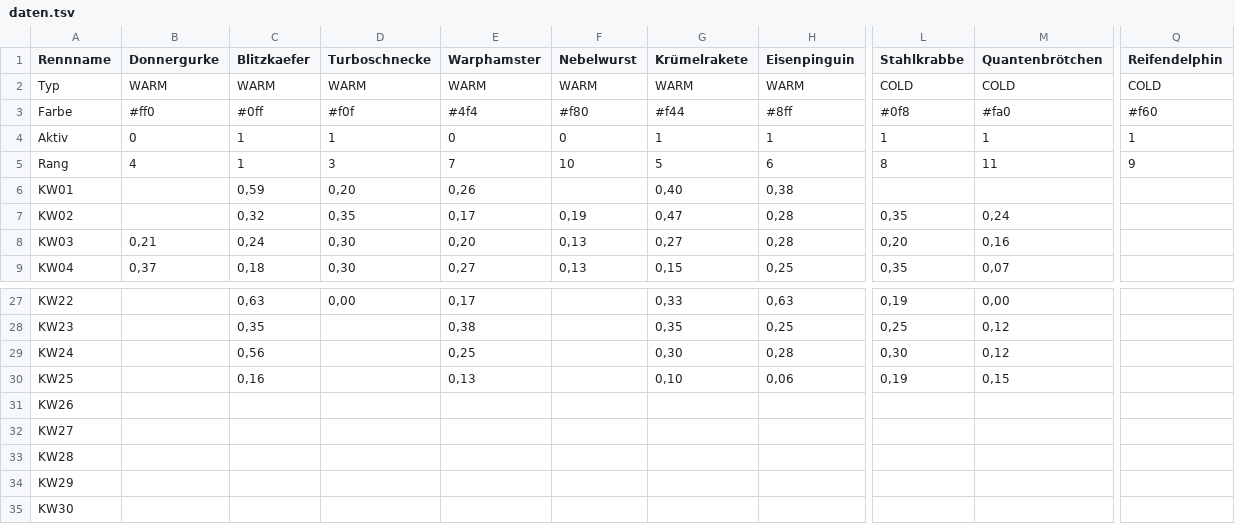
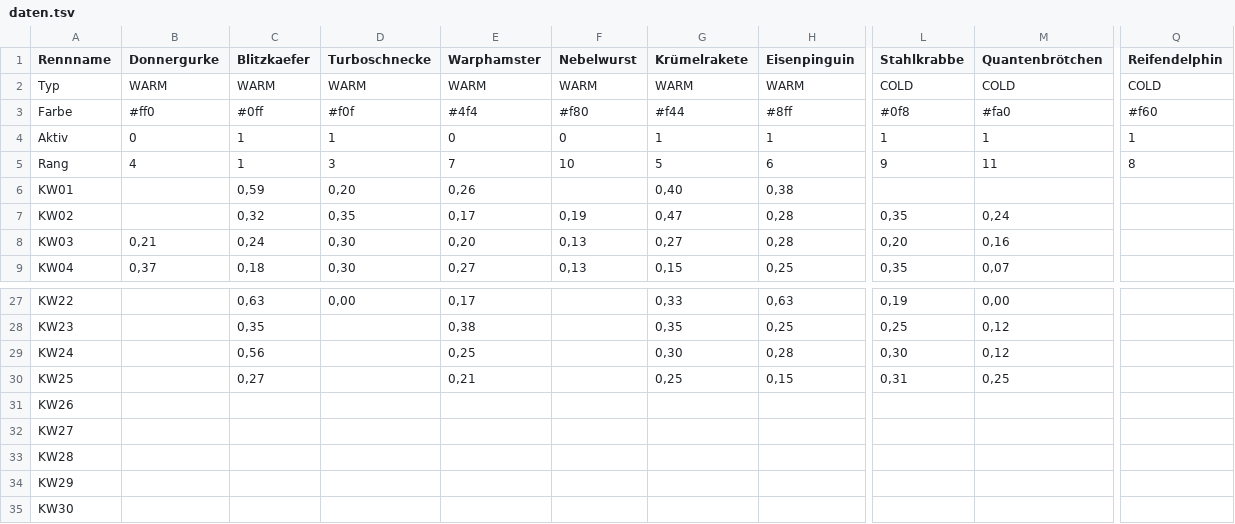
Before and after one commit to christianknoll-create/sdr, a TSV file: daten.tsv, drawn as a sheet; only a part is shown, gaps mark what is left out; the diff names each change by its address in the sheet, - before the commit and + after, or states it on an @@ line.

```diff
--- a/daten.tsv
+++ b/daten.tsv
-L5 (Stahlkrabbe): 8
+L5 (Stahlkrabbe): 9
-Q5 (Reifendelphin): 9
+Q5 (Reifendelphin): 8
-C30 (Blitzkaefer): 0,16
+C30 (Blitzkaefer): 0,27
-E30 (Warphamster): 0,13
+E30 (Warphamster): 0,21
-G30 (Krümelrakete): 0,10
+G30 (Krümelrakete): 0,25
-H30 (Eisenpinguin): 0,06
+H30 (Eisenpinguin): 0,15
-L30 (Stahlkrabbe): 0,19
+L30 (Stahlkrabbe): 0,31
-M30 (Quantenbrötchen): 0,15
+M30 (Quantenbrötchen): 0,25
```
Also changed, not shown: 1 other file.
